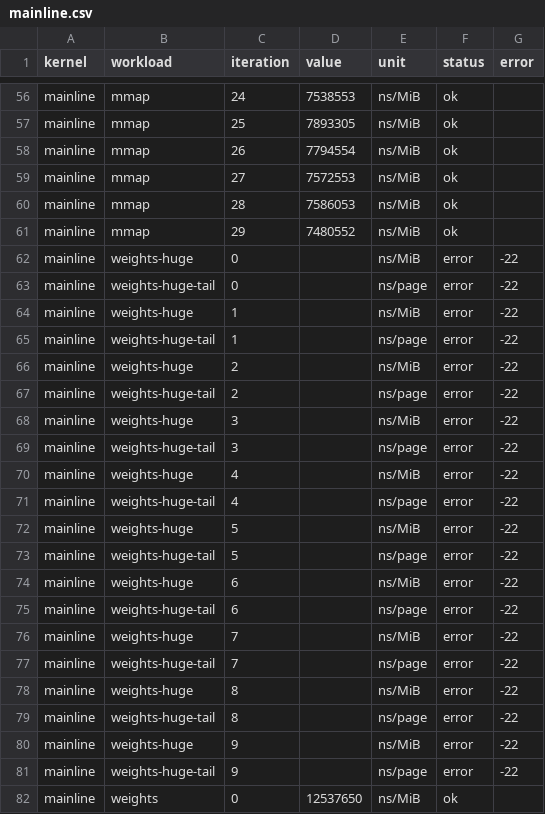
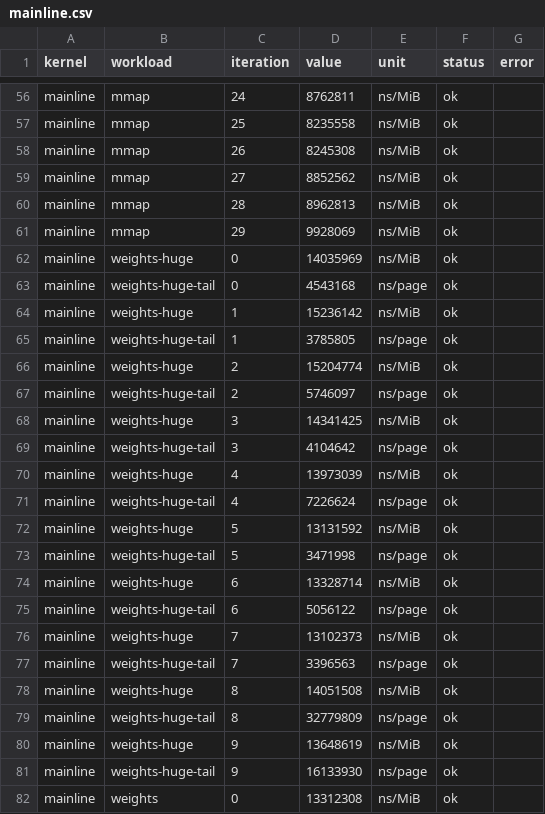
Before and after one commit to NicolasBecasAzagra/MadRust, a CSV file: bench/results/mainline.csv, drawn as a sheet; only a part is shown, gaps mark what is left out; the diff covers the shown part only; the diff names each change by its address in the sheet, - before the commit and + after, or states it on an @@ line.

```diff
--- a/bench/results/mainline.csv
+++ b/bench/results/mainline.csv
-D56 (value): 7538553
+D56 (value): 8762811
-D57 (value): 7893305
+D57 (value): 8235558
-D58 (value): 7794554
+D58 (value): 8245308
-D59 (value): 7572553
+D59 (value): 8852562
-D60 (value): 7586053
+D60 (value): 8962813
-D61 (value): 7480552
+D61 (value): 9928069
-D62 (value): (empty)
+D62 (value): 14035969
-F62:F81 (status): error
+F62:F81 (status): ok
-G62:G81 (error): -22
+G62:G81 (error): (empty)
-D63 (value): (empty)
+D63 (value): 4543168
-D64 (value): (empty)
+D64 (value): 15236142
-D65 (value): (empty)
+D65 (value): 3785805
-D66 (value): (empty)
+D66 (value): 15204774
-D67 (value): (empty)
+D67 (value): 5746097
-D68 (value): (empty)
+D68 (value): 14341425
-D69 (value): (empty)
+D69 (value): 4104642
-D70 (value): (empty)
+D70 (value): 13973039
-D71 (value): (empty)
+D71 (value): 7226624
-D72 (value): (empty)
+D72 (value): 13131592
-D73 (value): (empty)
+D73 (value): 3471998
-D74 (value): (empty)
+D74 (value): 13328714
-D75 (value): (empty)
+D75 (value): 5056122
-D76 (value): (empty)
+D76 (value): 13102373
-D77 (value): (empty)
+D77 (value): 3396563
-D78 (value): (empty)
+D78 (value): 14051508
-D79 (value): (empty)
+D79 (value): 32779809
-D80 (value): (empty)
+D80 (value): 13648619
-D81 (value): (empty)
+D81 (value): 16133930
-D82 (value): 12537650
+D82 (value): 13312308
```
Also changed, not shown: 123 edited cells elsewhere in this file, bench/results/madrust.csv, bench/results/mainline-nomitig.csv, 8 other files.
